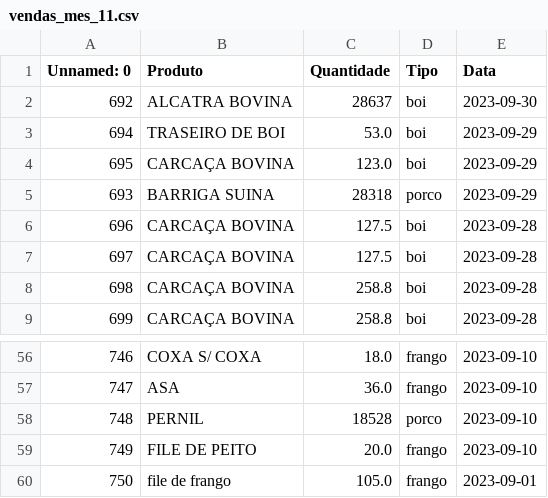
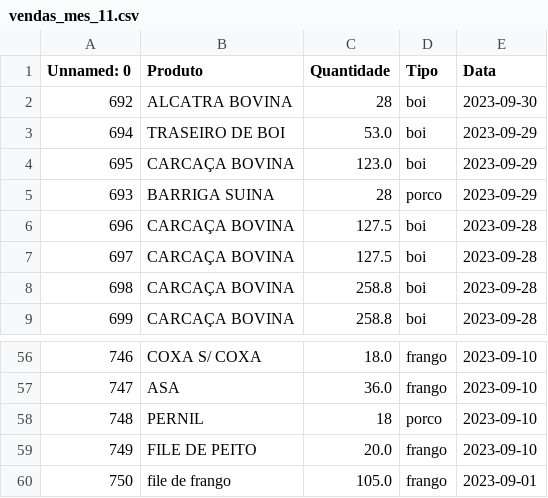
Before and after one commit to Tarcisio1234/Big-data, a CSV file: vendas_mes_11.csv, drawn as a sheet; only a part is shown, gaps mark what is left out.

```diff
--- a/vendas_mes_11.csv
+++ b/vendas_mes_11.csv
@@ -1,6 +1,6 @@
 Unnamed: 0,Produto ,Quantidade,Tipo,Data
-692,ALCATRA BOVINA,28637,boi,2023-09-30
+692,ALCATRA BOVINA,28,boi,2023-09-30
 694,TRASEIRO DE BOI,53.0,boi,2023-09-29
 695,CARCAÇA BOVINA,123.0,boi,2023-09-29
-693,BARRIGA SUINA,28318,porco,2023-09-29
+693,BARRIGA SUINA,28,porco,2023-09-29
 696,CARCAÇA BOVINA,127.5,boi,2023-09-28
@@ -57,3 +57,3 @@ Unnamed: 0,Produto ,Quantidade,Tipo,Data
 747,ASA,36.0,frango,2023-09-10
-748,PERNIL,18528,porco,2023-09-10
+748,PERNIL,18,porco,2023-09-10
 749,FILE DE PEITO,20.0,frango,2023-09-10
```
Also changed, not shown: Notas_fiscais_vendas.csv, vendas_mes_1.csv, 10 other files.
